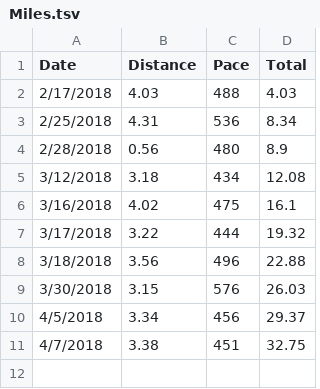
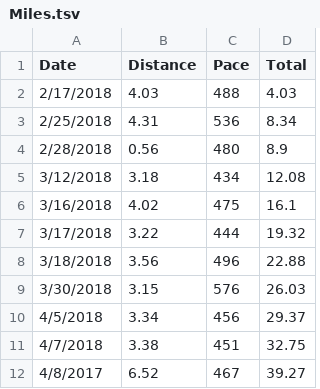
Before and after one commit to taylorchasewhite/dataTank, a TSV file: Miles.tsv, drawn as a sheet.

Commit message:
Add 4/8/18

```diff
--- a/Miles.tsv
+++ b/Miles.tsv
@@ -11 +11,2 @@ Date	Distance	Pace	Total
 4/7/2018	3.38	451	32.75
+4/8/2017	6.52	467	39.27
```
